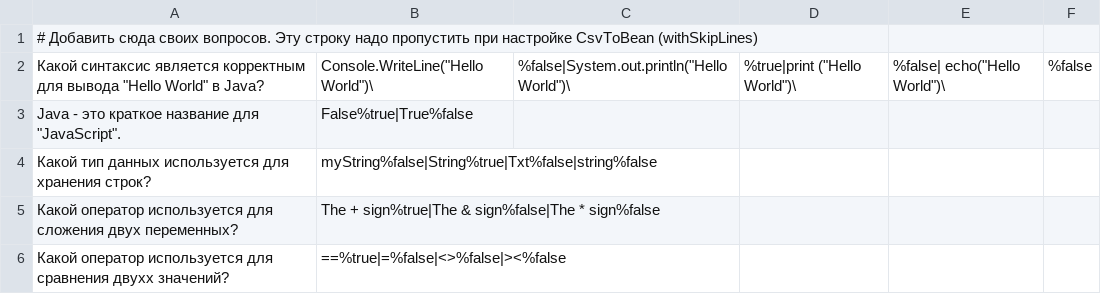
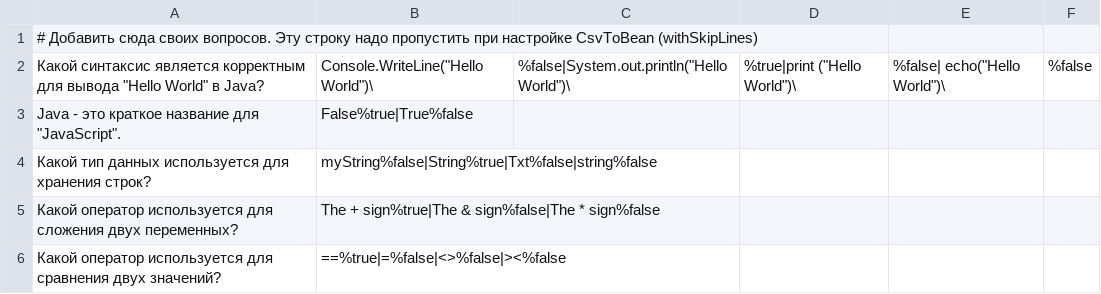
Before and after one commit to svolga/2024-07-otus-spring-rakcheyev, a CSV file: hw03-spring-boot/src/main/resources/questions_ru.csv, drawn as a sheet.

Commit message:
feat: Обновить файл с вопросами

```diff
--- a/hw03-spring-boot/src/main/resources/questions_ru.csv
+++ b/hw03-spring-boot/src/main/resources/questions_ru.csv
@@ -5,2 +5,2 @@ Java - это краткое название для "JavaScript".;False%true|Tr
 Какой оператор используется для сложения двух переменных?;The + sign%true|The & sign%false|The * sign%false
-Какой оператор используется для сравнения двухх значений?;==%true|=%false|<>%false|><%false
+Какой оператор используется для сравнения двух значений?;==%true|=%false|<>%false|><%false
```
